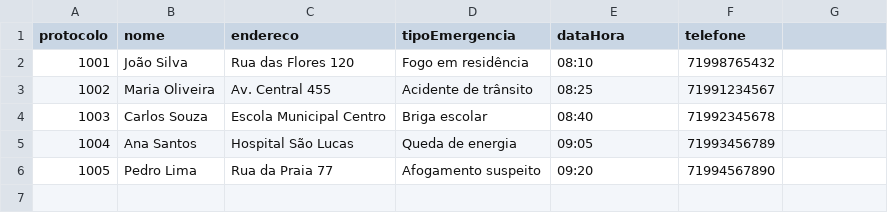
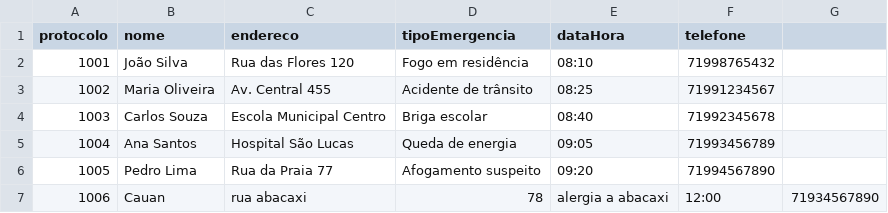
Before and after one commit to Zawa-zawaa/Trabalho-AV3-Estrura-De-Dados, a CSV file: TrabalhoB/dados_b.csv, drawn as a sheet; the diff names each change by its address in the sheet, - before the commit and + after, or states it on an @@ line.

Commit message:
Adicionar registro de emergência para Cauan e ajustar comentários no código principal

```diff
--- a/TrabalhoB/dados_b.csv
+++ b/TrabalhoB/dados_b.csv
+row 7: 1006 | Cauan | rua abacaxi | 78 | alergia a abacaxi | 12:00 | 71934567890
```
Also changed, not shown: 1 other file.
